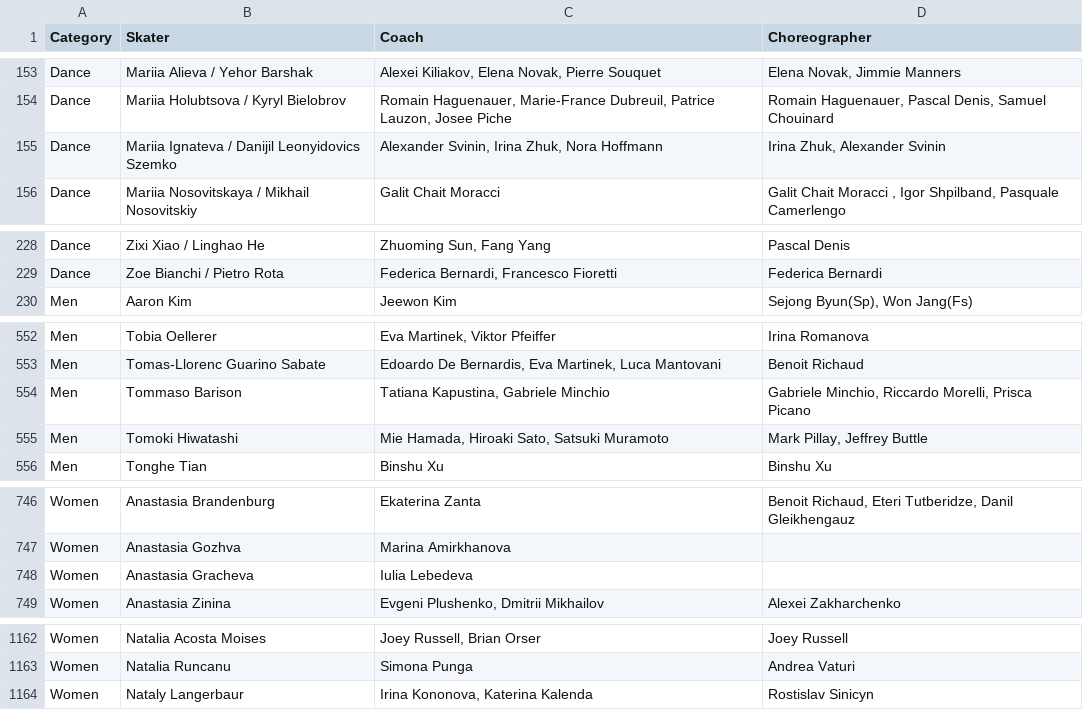
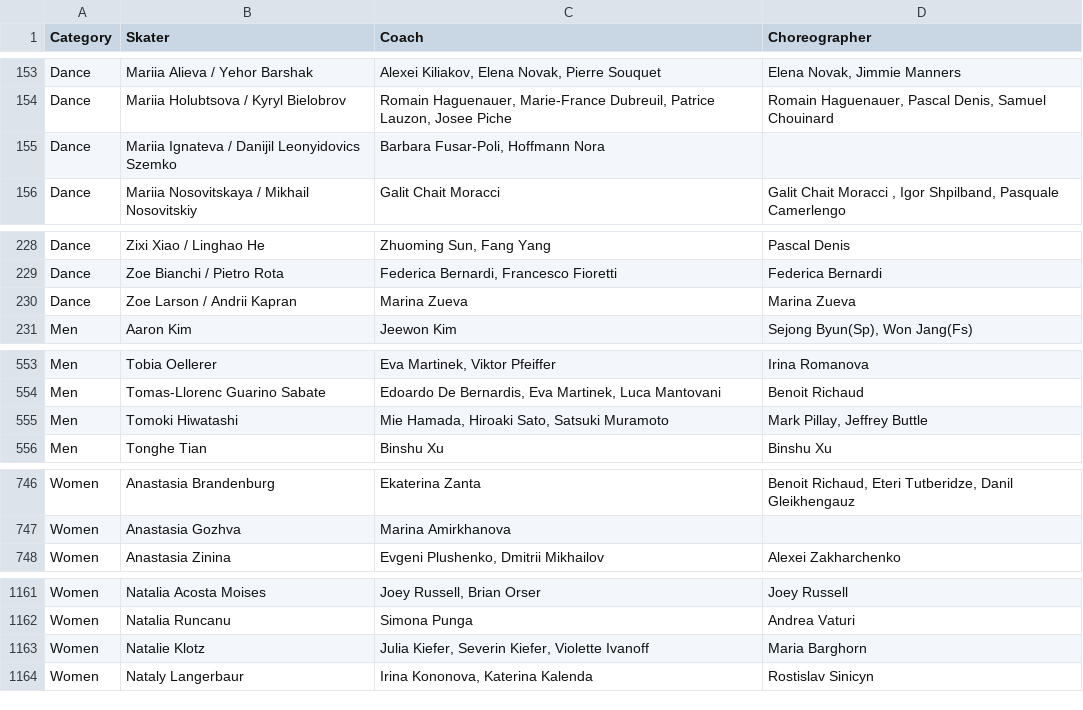
Before and after one commit to edomt/isu-data, a CSV file: data.csv, drawn as a sheet; only a part is shown, gaps mark what is left out; the diff covers the shown part only.

Commit message:
ISU: automated update

```diff
--- a/data.csv
+++ b/data.csv
@@ -154,3 +154,3 @@ Dance,Mariia Alieva / Yehor Barshak,"Alexei Kiliakov, Elena Novak, Pierre Souque
 Dance,Mariia Holubtsova / Kyryl Bielobrov,"Romain Haguenauer, Marie-France Dubreuil, Patrice Lauzon, Josee Piche","Romain Haguenauer, Pascal Denis, Samuel Chouinard"
-Dance,Mariia Ignateva / Danijil Leonyidovics Szemko,"Alexander Svinin, Irina Zhuk, Nora Hoffmann","Irina Zhuk, Alexander Svinin"
+Dance,Mariia Ignateva / Danijil Leonyidovics Szemko,"Barbara Fusar-Poli, Hoffmann Nora",
 Dance,Mariia Nosovitskaya / Mikhail Nosovitskiy,Galit Chait Moracci,"Galit Chait Moracci , Igor Shpilband, Pasquale Camerlengo"
@@ -229,2 +229,3 @@ Dance,Zixi Xiao / Linghao He,"Zhuoming Sun, Fang Yang ",Pascal Denis
 Dance,Zoe Bianchi / Pietro Rota,"Federica Bernardi, Francesco Fioretti",Federica Bernardi
+Dance,Zoe Larson / Andrii Kapran,Marina Zueva,Marina Zueva
 Men,Aaron Kim,Jeewon Kim,"Sejong Byun(Sp), Won Jang(Fs)"
@@ -553,3 +554,2 @@ Men,Tobia Oellerer,"Eva Martinek, Viktor Pfeiffer ",Irina Romanova
 Men,Tomas-Llorenc Guarino Sabate,"Edoardo De Bernardis, Eva Martinek, Luca Mantovani",Benoit Richaud
-Men,Tommaso Barison,"Tatiana Kapustina, Gabriele Minchio","Gabriele Minchio, Riccardo Morelli, Prisca Picano"
 Men,Tomoki Hiwatashi,"Mie Hamada, Hiroaki Sato, Satsuki Muramoto","Mark Pillay, Jeffrey Buttle"
@@ -747,3 +747,2 @@ Women,Anastasia Brandenburg,Ekaterina Zanta,"Benoit Richaud, Eteri Tutberidze, D
 Women,Anastasia Gozhva,Marina Amirkhanova,
-Women,Anastasia Gracheva,Iulia Lebedeva,   
 Women,Anastasia Zinina,"Evgeni Plushenko, Dmitrii Mikhailov",Alexei Zakharchenko
@@ -1163,2 +1162,3 @@ Women,Natalia Acosta Moises,"Joey Russell, Brian Orser",Joey Russell
 Women,Natalia Runcanu,Simona Punga,Andrea Vaturi
+Women,Natalie Klotz,"Julia Kiefer, Severin Kiefer, Violette Ivanoff",Maria Barghorn
 Women,Nataly Langerbaur,"Irina Kononova, Katerina Kalenda",Rostislav Sinicyn
```
Also changed, not shown: 13 edited cells elsewhere in this file.
